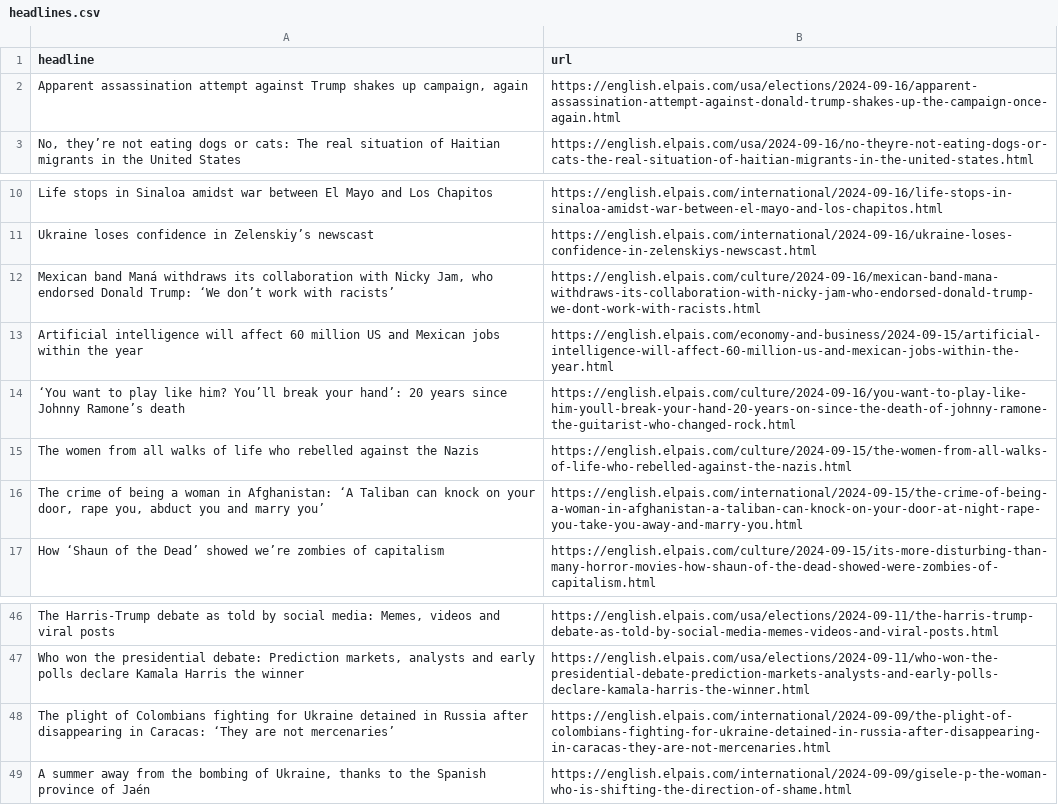
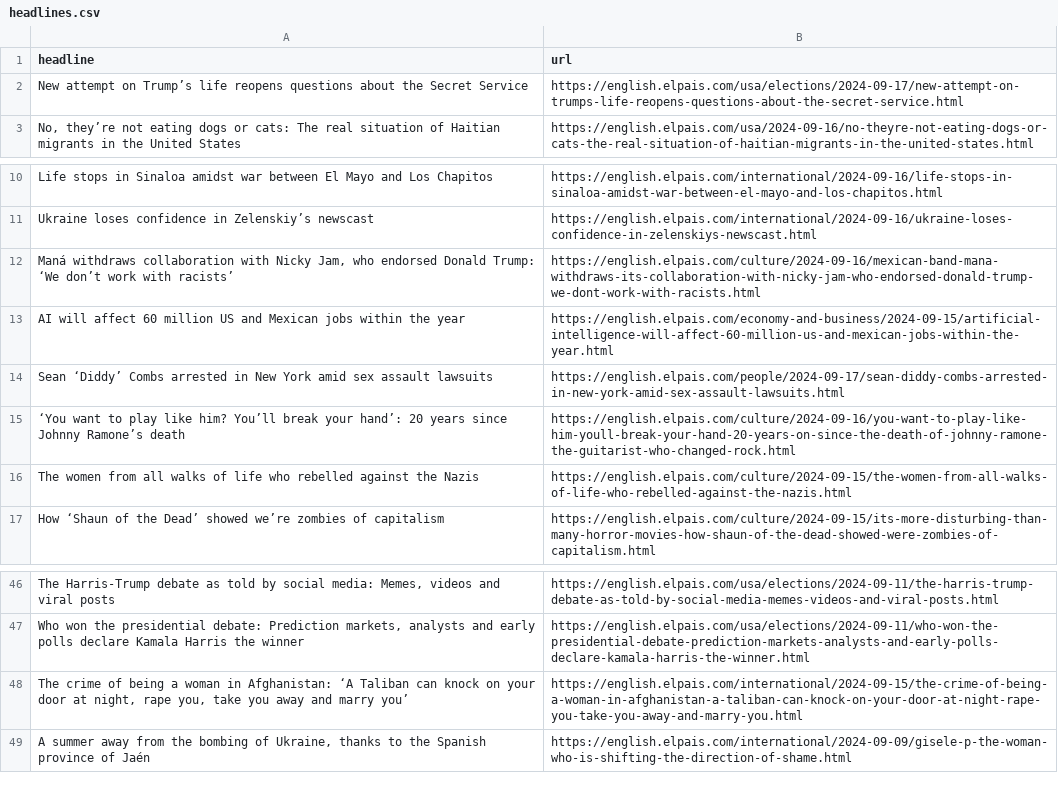
Before and after one commit to jsoma/el-pais-autoscraper, a CSV file: headlines.csv, drawn as a sheet; only a part is shown, gaps mark what is left out; removed rows and columns are numbered as before the commit, all else as after; the diff names each change by its address in the sheet, - before the commit and + after, or states it on an @@ line.

```diff
--- a/headlines.csv
+++ b/headlines.csv
-row 2: Apparent assassination attempt against Trump shakes up campaign, again | https://english.elpais.com/usa/elections/2024-09-16/apparent-assassination-attempt-against-donald-trump-shakes-up-the-campaign-once-again.html
+row 2: New attempt on Trump’s life reopens questions about the Secret Service | https://english.elpais.com/usa/elections/2024-09-17/new-attempt-on-trumps-life-reopens-questions-about-the-secret-service.html
-A12 (headline): Mexican band Maná withdraws its collaboration with…
+A12 (headline): Maná withdraws collaboration with…
-A13 (headline): Artificial intelligence will affect…
+A13 (headline): AI will affect…
+row 14: Sean ‘Diddy’ Combs arrested in New York amid sex assault lawsuits | https://english.elpais.com/people/2024-09-17/sean-diddy-combs-arrested-in-new-york-amid-sex-assault-lawsuits.html
-row 16: The crime of being a woman in Afghanistan: ‘A Taliban can knock on your door, rape you, abduct you and marry you’ | https://english.elpais.com/international/2024-09-15/the-crime-of-being-a-woman-in-afghanistan-a-taliban-can-knock-on-your-door-at-night-rape-you-take-you-away-and-marry-you.html
-row 48: The plight of Colombians fighting for Ukraine detained in Russia after disappearing in Caracas: ‘They are not mercenaries’ | https://english.elpais.com/international/2024-09-09/the-plight-of-colombians-fighting-for-ukraine-detained-in-russia-after-disappearing-in-caracas-they-are-not-mercenaries.html
+row 48: The crime of being a woman in Afghanistan: ‘A Taliban can knock on your door at night, rape you, take you away and marry you’ | https://english.elpais.com/international/2024-09-15/the-crime-of-being-a-woman-in-afghanistan-a-taliban-can-knock-on-your-door-at-night-rape-you-take-you-away-and-marry-you.html
```
